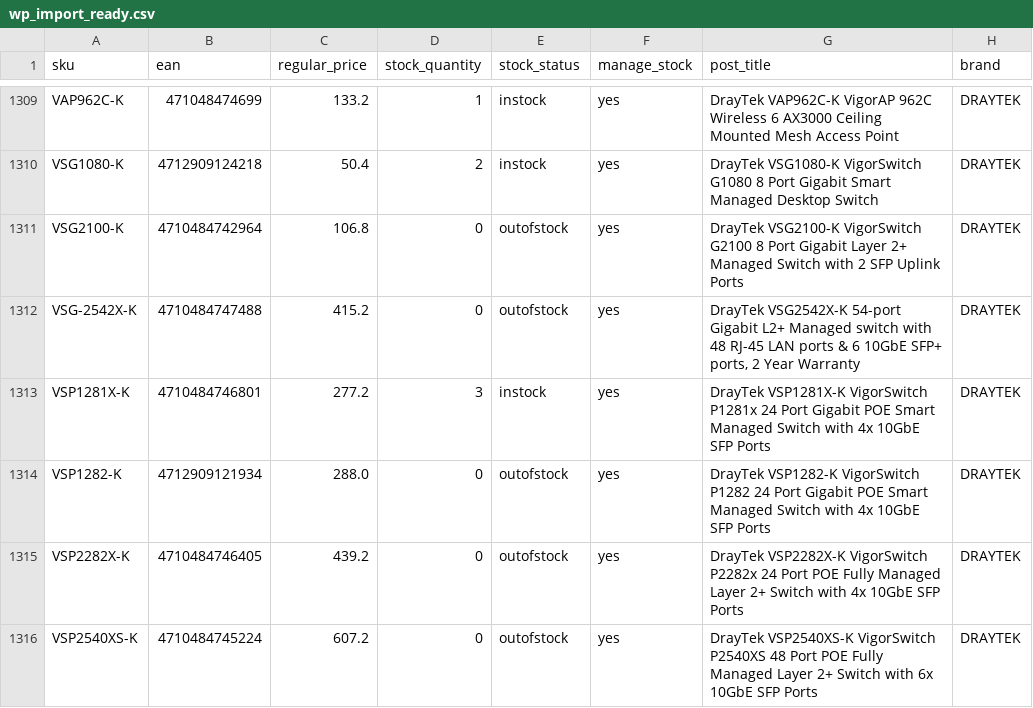
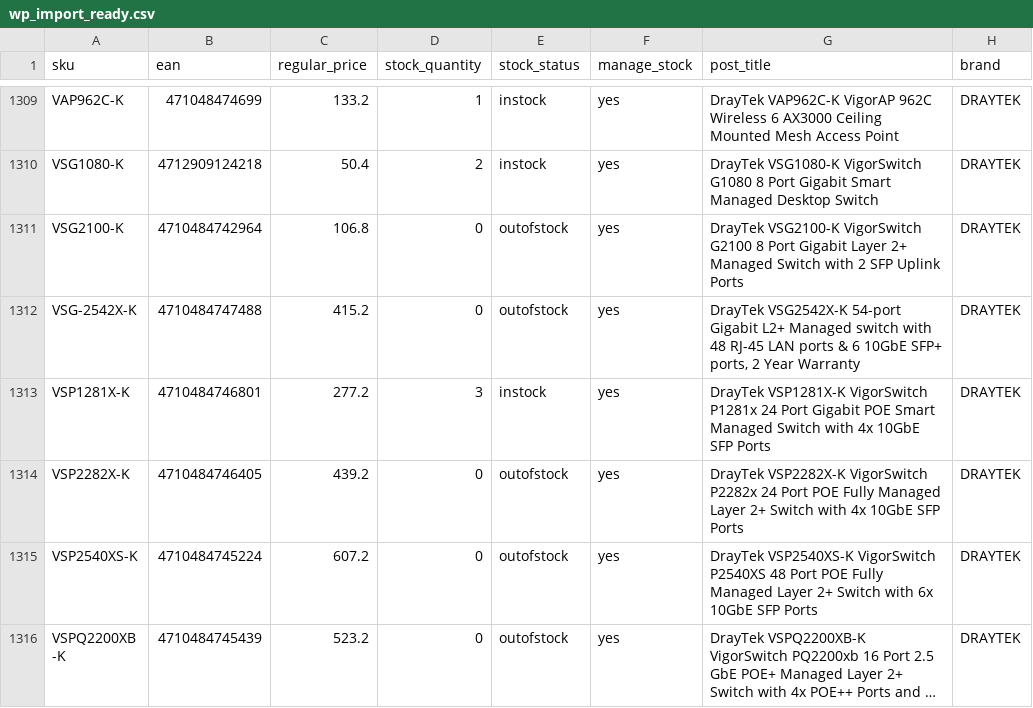
Before and after one commit to kamelbk47/supplier-output, a CSV file: wp_import_ready.csv, drawn as a sheet; only a part is shown, gaps mark what is left out; the shorter side is filled out with more unchanged rows; long unchanged cells end in …; the diff covers the shown part only.

```diff
--- a/wp_import_ready.csv
+++ b/wp_import_ready.csv
@@ -1313,3 +1313,2 @@ VSG-2542X-K,4710484747488,415.2,0,outofstock,yes,"DrayTek VSG2542X-K 54-port Gig
 VSP1281X-K,4710484746801,277.2,3,instock,yes,DrayTek VSP1281X-K VigorSwitch P1281x 24 Port Gigabit POE Smart Managed Switch with 4x 10GbE SFP Ports,DRAYTEK
-VSP1282-K,4712909121934,288.0,0,outofstock,yes,DrayTek VSP1282-K VigorSwitch P1282 24 Port Gigabit POE Smart Managed Switch with 4x 10GbE SFP Ports,DRAYTEK
 VSP2282X-K,4710484746405,439.2,0,outofstock,yes,DrayTek VSP2282X-K VigorSwitch P2282x 24 Port POE Fully Managed Layer 2+ Switch with 4x 10GbE SFP Ports,DRAYTEK
```
Also changed, not shown: 1 removed row, 176 moved rows and 4 edited cells elsewhere in this file.
